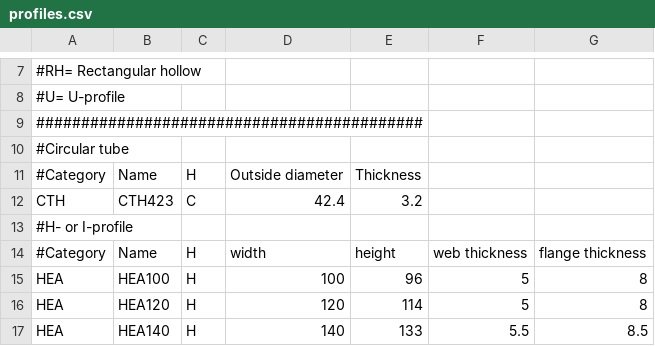
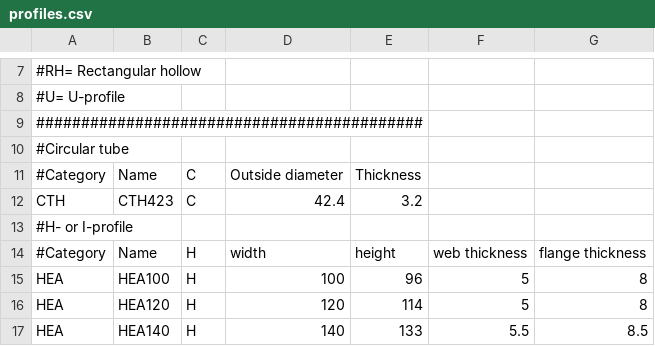
Before and after one commit to southseact-3d/fcd, a CSV file: src/Mod/Arch/Presets/profiles.csv, drawn as a sheet; only a part is shown, gaps mark what is left out.

Commit message:
Arch: Fixed CTH profiles - fixes #2826

```diff
--- a/src/Mod/Arch/Presets/profiles.csv
+++ b/src/Mod/Arch/Presets/profiles.csv
@@ -10,3 +10,3 @@
 #Circular tube
-#Category,Name,H,Outside diameter,Thickness
+#Category,Name,C,Outside diameter,Thickness
 CTH,CTH423,C,42.4,3.2
```
Also changed, not shown: 1 other file.
